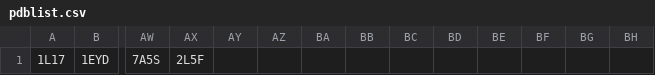
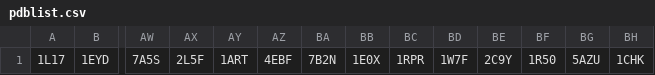
Before and after one commit to slillington/novozymes-competition, a CSV file: clustering/subtraining_clusterPDBs/pdblist.csv, drawn as a sheet; only a part is shown, gaps mark what is left out; the diff names each change by its address in the sheet, - before the commit and + after, or states it on an @@ line.

Commit message:
Zipping PDBs all 60 clusters uploaded

```diff
--- a/clustering/subtraining_clusterPDBs/pdblist.csv
+++ b/clustering/subtraining_clusterPDBs/pdblist.csv
-AY1: (empty)
+AY1: 1ART
-AZ1: (empty)
+AZ1: 4EBF
-BA1: (empty)
+BA1: 7B2N
-BB1: (empty)
+BB1: 1E0X
-BC1: (empty)
+BC1: 1RPR
-BD1: (empty)
+BD1: 1W7F
-BE1: (empty)
+BE1: 2C9Y
-BF1: (empty)
+BF1: 1R50
-BG1: (empty)
+BG1: 5AZU
-BH1: (empty)
+BH1: 1CHK
```
Also changed, not shown: 53 other files.
